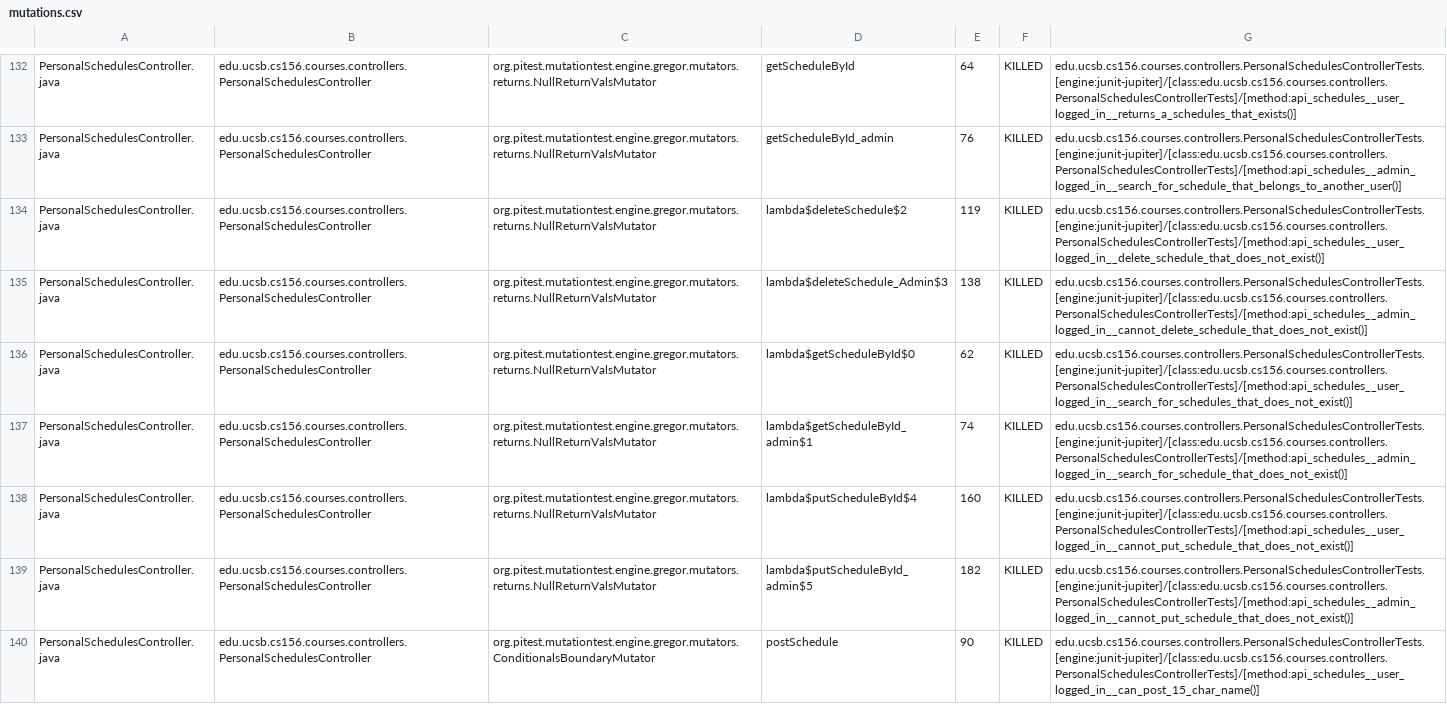
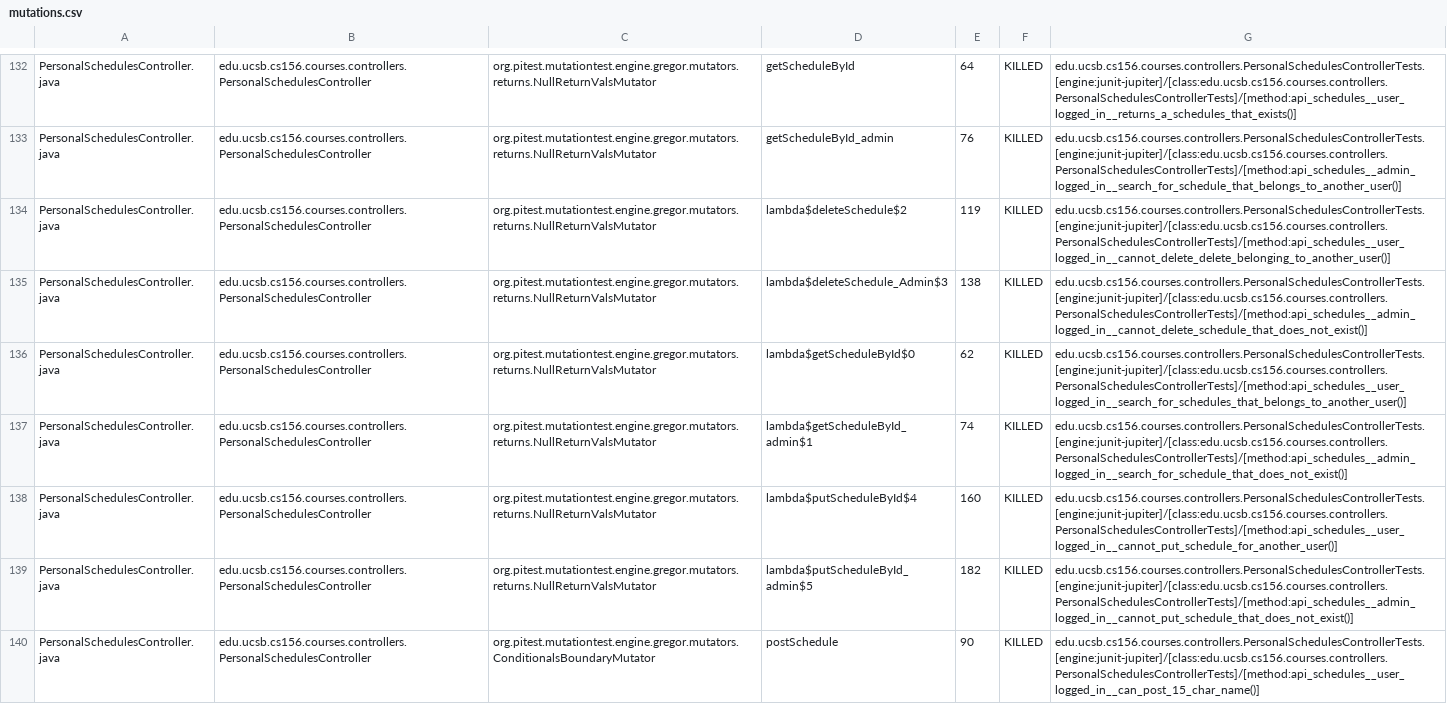
Before and after one commit to ucsb-cs156-s24/proj-courses-s24-4pm-3, a CSV file: prs/54/pitest/mutations.csv, drawn as a sheet; only a part is shown, gaps mark what is left out; the diff covers the shown part only.

Commit message:
Deploying to gh-pages from @ ucsb-cs156-s24/proj-courses-s24-4pm-3@d3d32812fc63f8c9c7de25c055239eac21ac3e90 🚀

```diff
--- a/prs/54/pitest/mutations.csv
+++ b/prs/54/pitest/mutations.csv
@@ -133,7 +133,7 @@ PersonalSchedulesController.java,edu.ucsb.cs156.courses.controllers.PersonalSche
 PersonalSchedulesController.java,edu.ucsb.cs156.courses.controllers.PersonalSchedulesController,org.pitest.mutationtest.engine.gregor.mutators.returns.NullReturnValsMutator,getScheduleById_admin,76,KILLED,edu.ucsb.cs156.courses.controllers.PersonalSchedulesControllerTests.[engine:junit-jupiter]/[class:edu.ucsb.cs156.courses.controllers.PersonalSchedulesControllerTests]/[method:api_schedules__admin_logged_in__search_for_schedule_that_belongs_to_another_user()]
-PersonalSchedulesController.java,edu.ucsb.cs156.courses.controllers.PersonalSchedulesController,org.pitest.mutationtest.engine.gregor.mutators.returns.NullReturnValsMutator,lambda$deleteSchedule$2,119,KILLED,edu.ucsb.cs156.courses.controllers.PersonalSchedulesControllerTests.[engine:junit-jupiter]/[class:edu.ucsb.cs156.courses.controllers.PersonalSchedulesControllerTests]/[method:api_schedules__user_logged_in__delete_schedule_that_does_not_exist()]
+PersonalSchedulesController.java,edu.ucsb.cs156.courses.controllers.PersonalSchedulesController,org.pitest.mutationtest.engine.gregor.mutators.returns.NullReturnValsMutator,lambda$deleteSchedule$2,119,KILLED,edu.ucsb.cs156.courses.controllers.PersonalSchedulesControllerTests.[engine:junit-jupiter]/[class:edu.ucsb.cs156.courses.controllers.PersonalSchedulesControllerTests]/[method:api_schedules__user_logged_in__cannot_delete_delete_belonging_to_another_user()]
 PersonalSchedulesController.java,edu.ucsb.cs156.courses.controllers.PersonalSchedulesController,org.pitest.mutationtest.engine.gregor.mutators.returns.NullReturnValsMutator,lambda$deleteSchedule_Admin$3,138,KILLED,edu.ucsb.cs156.courses.controllers.PersonalSchedulesControllerTests.[engine:junit-jupiter]/[class:edu.ucsb.cs156.courses.controllers.PersonalSchedulesControllerTests]/[method:api_schedules__admin_logged_in__cannot_delete_schedule_that_does_not_exist()]
-PersonalSchedulesController.java,edu.ucsb.cs156.courses.controllers.PersonalSchedulesController,org.pitest.mutationtest.engine.gregor.mutators.returns.NullReturnValsMutator,lambda$getScheduleById$0,62,KILLED,edu.ucsb.cs156.courses.controllers.PersonalSchedulesControllerTests.[engine:junit-jupiter]/[class:edu.ucsb.cs156.courses.controllers.PersonalSchedulesControllerTests]/[method:api_schedules__user_logged_in__search_for_schedules_that_does_not_exist()]
+PersonalSchedulesController.java,edu.ucsb.cs156.courses.controllers.PersonalSchedulesController,org.pitest.mutationtest.engine.gregor.mutators.returns.NullReturnValsMutator,lambda$getScheduleById$0,62,KILLED,edu.ucsb.cs156.courses.controllers.PersonalSchedulesControllerTests.[engine:junit-jupiter]/[class:edu.ucsb.cs156.courses.controllers.PersonalSchedulesControllerTests]/[method:api_schedules__user_logged_in__search_for_schedules_that_belongs_to_another_user()]
 PersonalSchedulesController.java,edu.ucsb.cs156.courses.controllers.PersonalSchedulesController,org.pitest.mutationtest.engine.gregor.mutators.returns.NullReturnValsMutator,lambda$getScheduleById_admin$1,74,KILLED,edu.ucsb.cs156.courses.controllers.PersonalSchedulesControllerTests.[engine:junit-jupiter]/[class:edu.ucsb.cs156.courses.controllers.PersonalSchedulesControllerTests]/[method:api_schedules__admin_logged_in__search_for_schedule_that_does_not_exist()]
-PersonalSchedulesController.java,edu.ucsb.cs156.courses.controllers.PersonalSchedulesController,org.pitest.mutationtest.engine.gregor.mutators.returns.NullReturnValsMutator,lambda$putScheduleById$4,160,KILLED,edu.ucsb.cs156.courses.controllers.PersonalSchedulesControllerTests.[engine:junit-jupiter]/[class:edu.ucsb.cs156.courses.controllers.PersonalSchedulesControllerTests]/[method:api_schedules__user_logged_in__cannot_put_schedule_that_does_not_exist()]
+PersonalSchedulesController.java,edu.ucsb.cs156.courses.controllers.PersonalSchedulesController,org.pitest.mutationtest.engine.gregor.mutators.returns.NullReturnValsMutator,lambda$putScheduleById$4,160,KILLED,edu.ucsb.cs156.courses.controllers.PersonalSchedulesControllerTests.[engine:junit-jupiter]/[class:edu.ucsb.cs156.courses.controllers.PersonalSchedulesControllerTests]/[method:api_schedules__user_logged_in__cannot_put_schedule_for_another_user()]
 PersonalSchedulesController.java,edu.ucsb.cs156.courses.controllers.PersonalSchedulesController,org.pitest.mutationtest.engine.gregor.mutators.returns.NullReturnValsMutator,lambda$putScheduleById_admin$5,182,KILLED,edu.ucsb.cs156.courses.controllers.PersonalSchedulesControllerTests.[engine:junit-jupiter]/[class:edu.ucsb.cs156.courses.controllers.PersonalSchedulesControllerTests]/[method:api_schedules__admin_logged_in__cannot_put_schedule_that_does_not_exist()]
```
Also changed, not shown: 62 edited cells elsewhere in this file, 39 other files.
